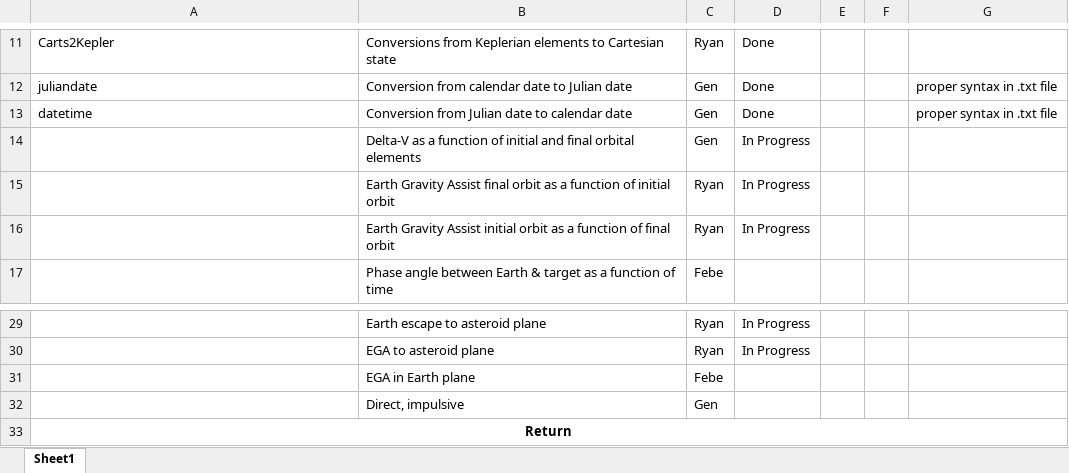
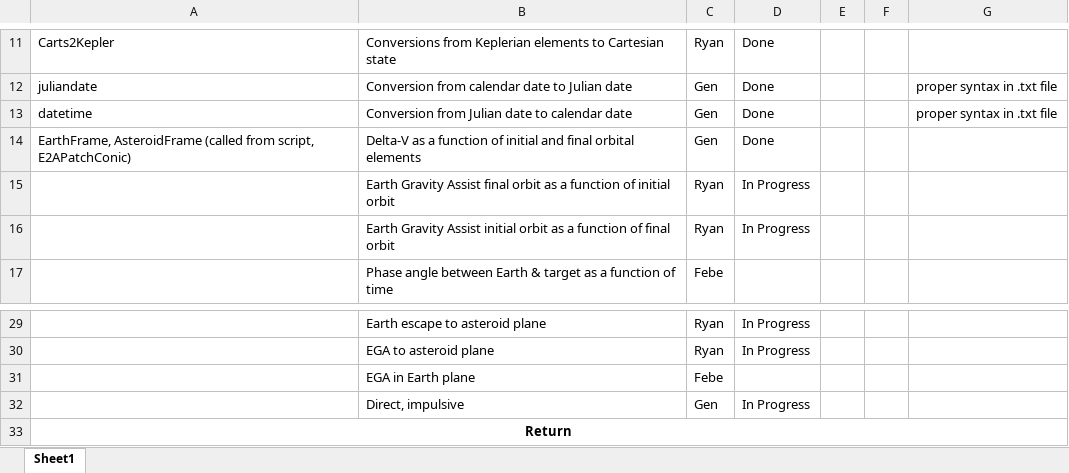
Before and after one commit to rwshaffer/asteroid_orbital_sim, an Excel workbook: Hand Calc Code Breakdown.xlsx, sheet Sheet1, drawn as a sheet; only a part is shown, gaps mark what is left out; values as stored, in another font and other column widths than the file's, no borders; the diff names each change by its address in the sheet, - before the commit and + after, or states it on an @@ line.

Commit message:
Outlining changes to excel sheet, again

```diff
--- a/Hand Calc Code Breakdown.xlsx (sheet Sheet1)
+++ b/Hand Calc Code Breakdown.xlsx (sheet Sheet1)
-A14: (empty)
+A14: EarthFrame, AsteroidFrame (called from script, E2APatchConic)
-D14: In Progress
+D14: Done
-D32: (empty)
+D32: In Progress
```
